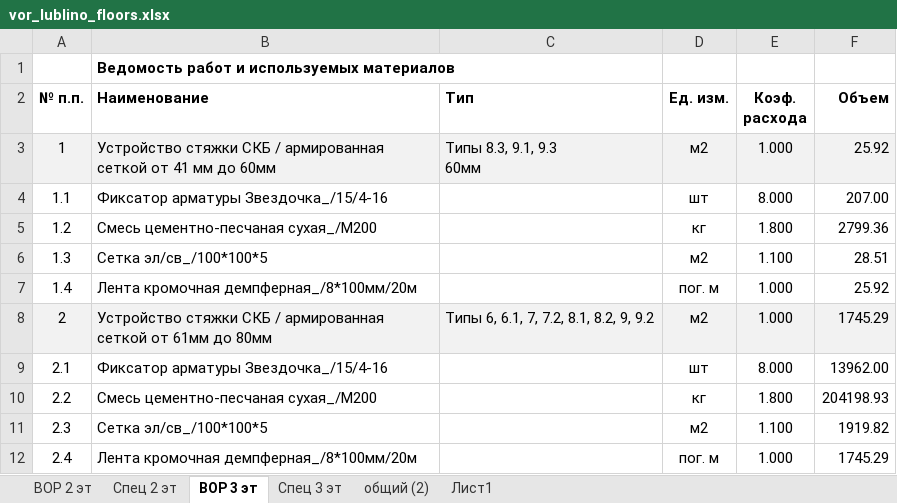
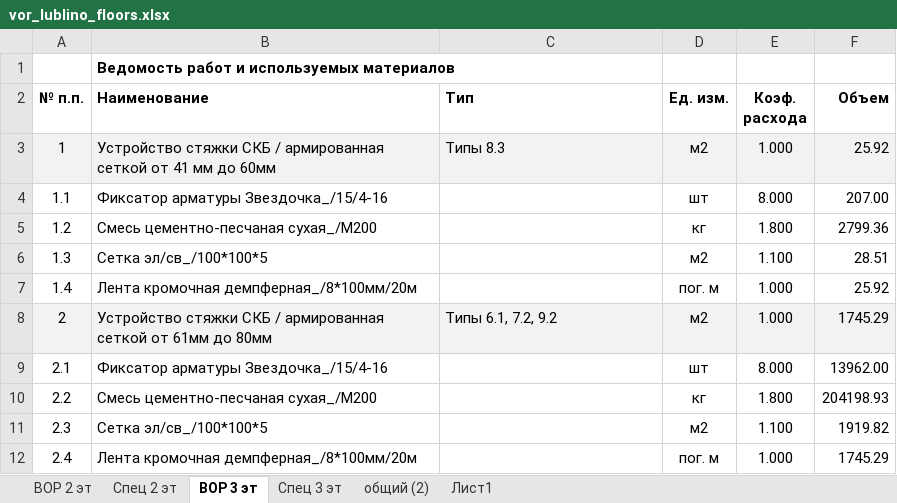
Before and after one commit to Ankkord/projects_schools-school_1-, an Excel workbook: school_lublino/vor_lublino_floors.xlsx, sheet ВОР 3 эт, drawn as a sheet; values as stored, in another font and other column widths than the file's, no borders; ↵ is a line break in a cell; the diff names each change by its address in the sheet, - before the commit and + after, or states it on an @@ line.

```diff
--- a/school_lublino/vor_lublino_floors.xlsx (sheet ВОР 3 эт)
+++ b/school_lublino/vor_lublino_floors.xlsx (sheet ВОР 3 эт)
-C3 (Тип): Типы 8.3, 9.1, 9.3 ↵ 60мм
+C3 (Тип): Типы 8.3
-C8 (Тип): Типы 6, 6.1, 7, 7.2, 8.1, 8.2, 9, 9.2
+C8 (Тип): Типы 6.1, 7.2, 9.2
```
Also changed, not shown: sheet ВОР 2 эт, school_2/vor_spartac_2_walls.xlsx, 3 other files.
